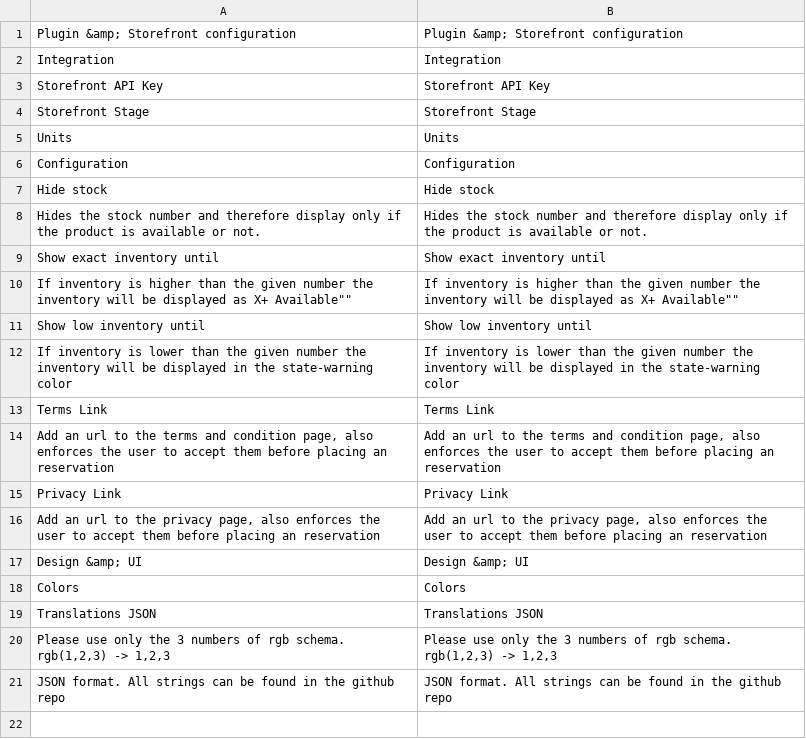
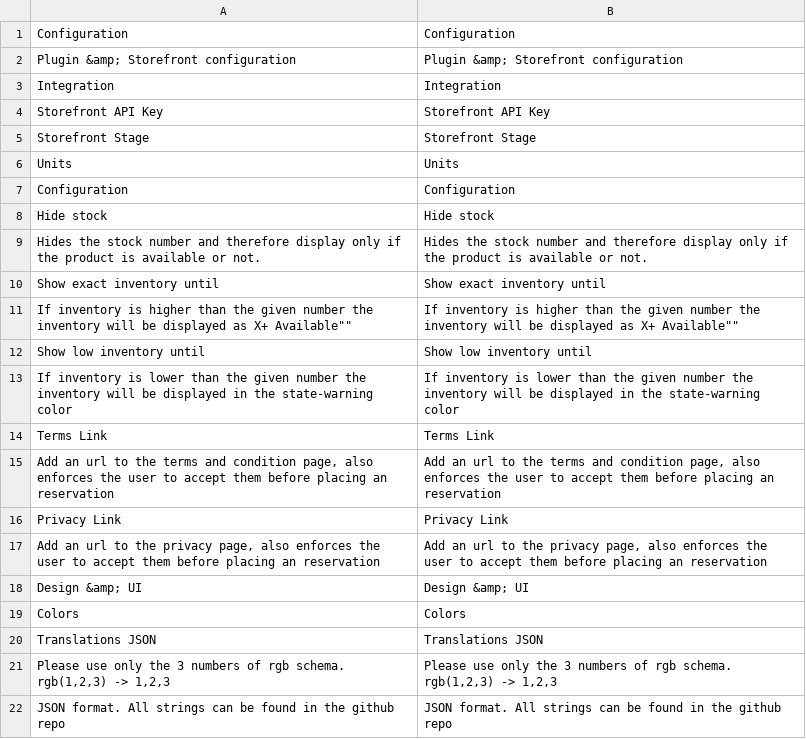
Before and after one commit to retail-red/magento-2, a CSV file: src/Shopgate/RrOmniEnablement/i18n/de_DE.csv, drawn as a sheet; the diff names each change by its address in the sheet, - before the commit and + after, or states it on an @@ line.

```diff
--- a/src/Shopgate/RrOmniEnablement/i18n/de_DE.csv
+++ b/src/Shopgate/RrOmniEnablement/i18n/de_DE.csv
+row 1: Configuration | Configuration
```
Also changed, not shown: 1 other file.
